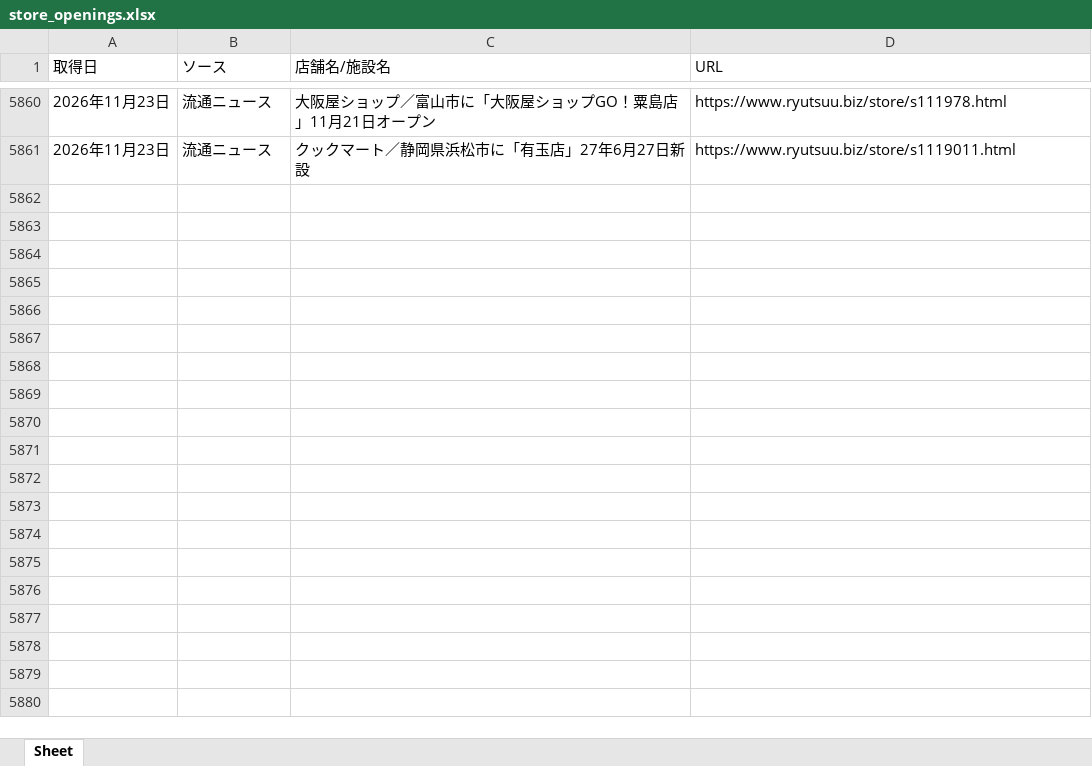
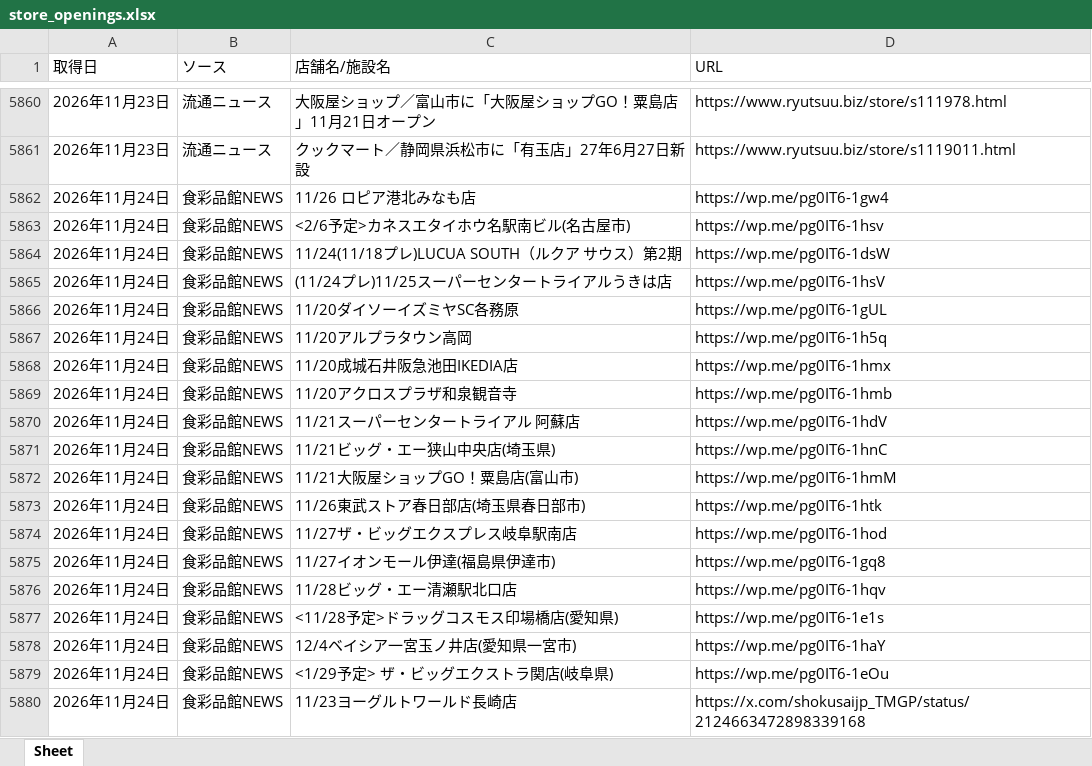
Before and after one commit to yujichan1-hub/newshop_collector, an Excel workbook: data/store_openings.xlsx, sheet Sheet, drawn as a sheet; only a part is shown, gaps mark what is left out; values as stored, in another font and other column widths than the file's, no borders; the diff covers the shown part only; the diff names each change by its address in the sheet, - before the commit and + after, or states it on an @@ line.

```diff
--- a/data/store_openings.xlsx (sheet Sheet)
+++ b/data/store_openings.xlsx (sheet Sheet)
+row 5862: 2026年11月24日 | 食彩品館NEWS | 11/26 ロピア港北みなも店 | https://wp.me/pg0IT6-1gw4
+row 5863: 2026年11月24日 | 食彩品館NEWS | <2/6予定>カネスエタイホウ名駅南ビル(名古屋市) | https://wp.me/pg0IT6-1hsv
+row 5864: 2026年11月24日 | 食彩品館NEWS | 11/24(11/18プレ)LUCUA SOUTH（ルクア サウス）第2期 | https://wp.me/pg0IT6-1dsW
+row 5865: 2026年11月24日 | 食彩品館NEWS | (11/24プレ)11/25スーパーセンタートライアルうきは店 | https://wp.me/pg0IT6-1hsV
+row 5866: 2026年11月24日 | 食彩品館NEWS | 11/20ダイソーイズミヤSC各務原 | https://wp.me/pg0IT6-1gUL
+row 5867: 2026年11月24日 | 食彩品館NEWS | 11/20アルプラタウン高岡 | https://wp.me/pg0IT6-1h5q
+row 5868: 2026年11月24日 | 食彩品館NEWS | 11/20成城石井阪急池田IKEDIA店 | https://wp.me/pg0IT6-1hmx
+row 5869: 2026年11月24日 | 食彩品館NEWS | 11/20アクロスプラザ和泉観音寺 | https://wp.me/pg0IT6-1hmb
+row 5870: 2026年11月24日 | 食彩品館NEWS | 11/21スーパーセンタートライアル 阿蘇店 | https://wp.me/pg0IT6-1hdV
+row 5871: 2026年11月24日 | 食彩品館NEWS | 11/21ビッグ・エー狭山中央店(埼玉県) | https://wp.me/pg0IT6-1hnC
+row 5872: 2026年11月24日 | 食彩品館NEWS | 11/21大阪屋ショップGO！粟島店(富山市) | https://wp.me/pg0IT6-1hmM
+row 5873: 2026年11月24日 | 食彩品館NEWS | 11/26東武ストア春日部店(埼玉県春日部市) | https://wp.me/pg0IT6-1htk
+row 5874: 2026年11月24日 | 食彩品館NEWS | 11/27ザ・ビッグエクスプレス岐阜駅南店 | https://wp.me/pg0IT6-1hod
+row 5875: 2026年11月24日 | 食彩品館NEWS | 11/27イオンモール伊達(福島県伊達市) | https://wp.me/pg0IT6-1gq8
+row 5876: 2026年11月24日 | 食彩品館NEWS | 11/28ビッグ・エー清瀬駅北口店 | https://wp.me/pg0IT6-1hqv
+row 5877: 2026年11月24日 | 食彩品館NEWS | <11/28予定>ドラッグコスモス印場橋店(愛知県) | https://wp.me/pg0IT6-1e1s
+row 5878: 2026年11月24日 | 食彩品館NEWS | 12/4ベイシア一宮玉ノ井店(愛知県一宮市) | https://wp.me/pg0IT6-1haY
+row 5879: 2026年11月24日 | 食彩品館NEWS | <1/29予定> ザ・ビッグエクストラ関店(岐阜県) | https://wp.me/pg0IT6-1eOu
+row 5880: 2026年11月24日 | 食彩品館NEWS | 11/23ヨーグルトワールド長崎店 | https://x.com/shokusaijp_TMGP/status/2124663472898339168
```
Also changed, not shown: 66 added rows elsewhere in this sheet, 1 other file.
